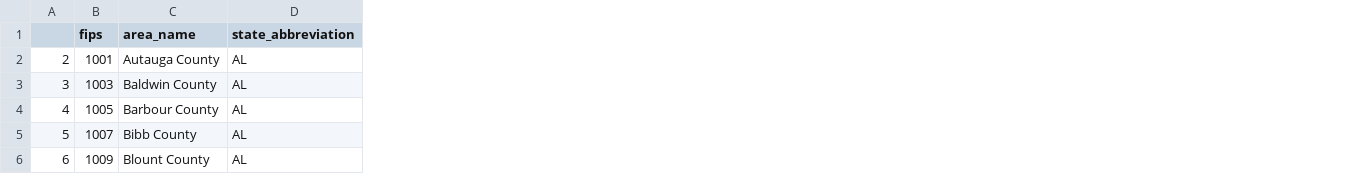
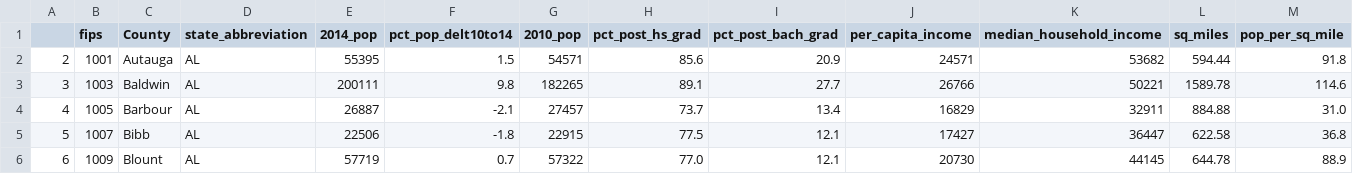
Before and after one commit to nataliepiehl/project_two, a CSV file: Results/county_df.csv, drawn as a sheet; only a part is shown; removed rows and columns are numbered as before the commit, all else as after; the diff names each change by its address in the sheet, - before the commit and + after, or states it on an @@ line.

Commit message:
fixed county county_df county

```diff
--- a/Results/county_df.csv
+++ b/Results/county_df.csv
-column C (area_name), rows 2-6: Autauga County | Baldwin County | Barbour County | Bibb County | Blount County
+column C (County), rows 2-6: Autauga | Baldwin | Barbour | Bibb | Blount
+column E (2014_pop), rows 2-6: 55395 | 200111 | 26887 | 22506 | 57719
+column F (pct_pop_delt10to14), rows 2-6: 1.5 | 9.8 | -2.1 | -1.8 | 0.7
+column G (2010_pop), rows 2-6: 54571 | 182265 | 27457 | 22915 | 57322
+column H (pct_post_hs_grad), rows 2-6: 85.6 | 89.1 | 73.7 | 77.5 | 77.0
+column I (pct_post_bach_grad), rows 2-6: 20.9 | 27.7 | 13.4 | 12.1 | 12.1
+column J (per_capita_income), rows 2-6: 24571 | 26766 | 16829 | 17427 | 20730
+column K (median_household_income), rows 2-6: 53682 | 50221 | 32911 | 36447 | 44145
+column L (sq_miles), rows 2-6: 594.44 | 1589.78 | 884.88 | 622.58 | 644.78
+column M (pop_per_sq_mile), rows 2-6: 91.8 | 114.6 | 31.0 | 36.8 | 88.9
```
Also changed, not shown: 1 other file.
